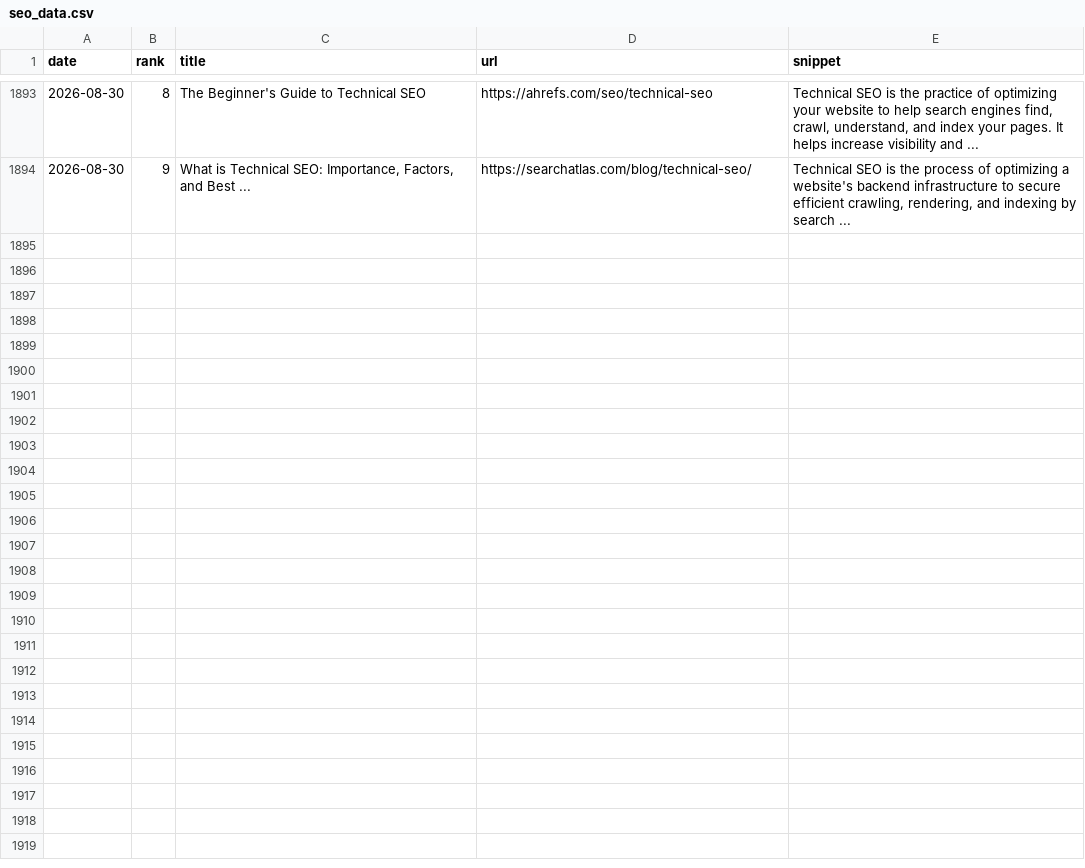
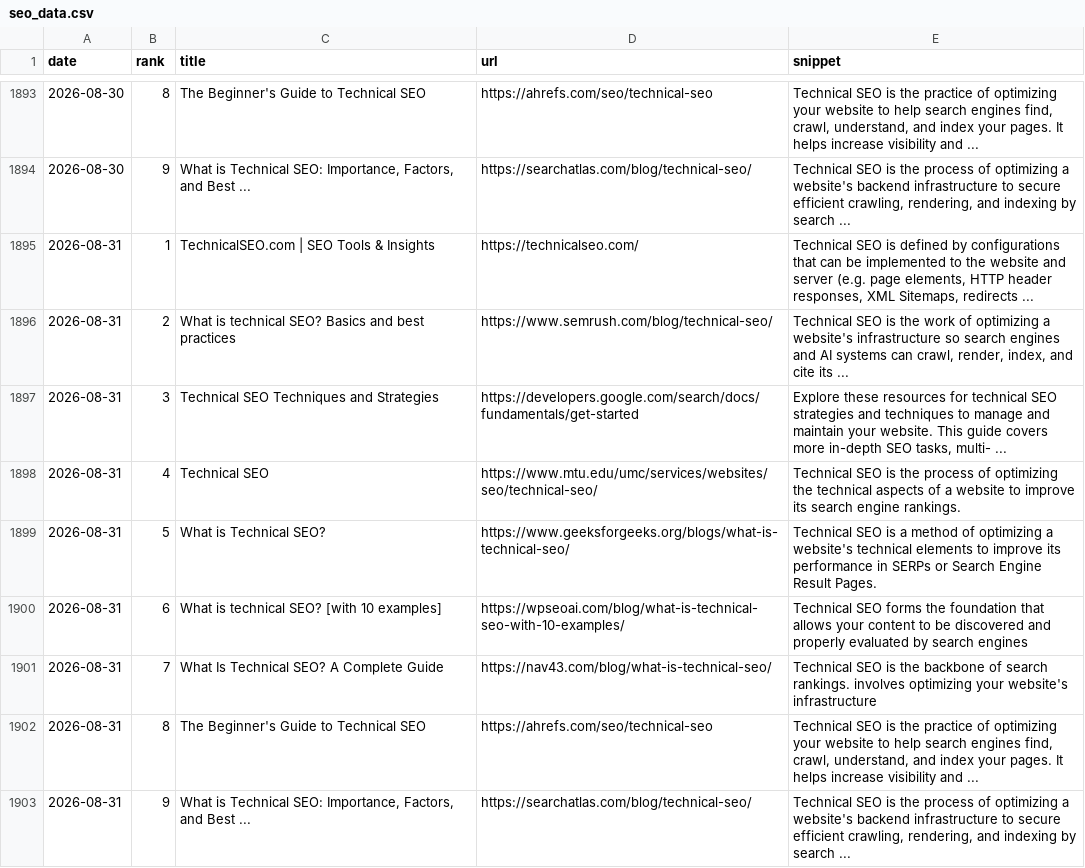
Before and after one commit to takuma51/aio-search-analyzer, a CSV file: seo_data.csv, drawn as a sheet; only a part is shown, gaps mark what is left out; the diff names each change by its address in the sheet, - before the commit and + after, or states it on an @@ line.

```diff
--- a/seo_data.csv
+++ b/seo_data.csv
+row 1895: 2026-08-31 | 1 | TechnicalSEO.com | SEO Tools & Insights | https://technicalseo.com/ | Technical SEO is defined by configurations that can be implemented to the website and server (e.g. page elements, HTTP header responses, XML Sitemaps, redirects ...
+row 1896: 2026-08-31 | 2 | What is technical SEO? Basics and best practices | https://www.semrush.com/blog/technical-seo/ | Technical SEO is the work of optimizing a website's infrastructure so search engines and AI systems can crawl, render, index, and cite its ...
+row 1897: 2026-08-31 | 3 | Technical SEO Techniques and Strategies | https://developers.google.com/search/docs/fundamentals/get-started | Explore these resources for technical SEO strategies and techniques to manage and maintain your website. This guide covers more in-depth SEO tasks, multi- ...
+row 1898: 2026-08-31 | 4 | Technical SEO | https://www.mtu.edu/umc/services/websites/seo/technical-seo/ | Technical SEO is the process of optimizing the technical aspects of a website to improve its search engine rankings.
+row 1899: 2026-08-31 | 5 | What is Technical SEO? | https://www.geeksforgeeks.org/blogs/what-is-technical-seo/ | Technical SEO is a method of optimizing a website's technical elements to improve its performance in SERPs or Search Engine Result Pages.
+row 1900: 2026-08-31 | 6 | What is technical SEO? [with 10 examples] | https://wpseoai.com/blog/what-is-technical-seo-with-10-examples/ | Technical SEO forms the foundation that allows your content to be discovered and properly evaluated by search engines
+row 1901: 2026-08-31 | 7 | What Is Technical SEO? A Complete Guide | https://nav43.com/blog/what-is-technical-seo/ | Technical SEO is the backbone of search rankings. involves optimizing your website's infrastructure
+row 1902: 2026-08-31 | 8 | The Beginner's Guide to Technical SEO | https://ahrefs.com/seo/technical-seo | Technical SEO is the practice of optimizing your website to help search engines find, crawl, understand, and index your pages. It helps increase visibility and ...
+row 1903: 2026-08-31 | 9 | What is Technical SEO: Importance, Factors, and Best ... | https://searchatlas.com/blog/technical-seo/ | Technical SEO is the process of optimizing a website's backend infrastructure to secure efficient crawling, rendering, and indexing by search ...
```
